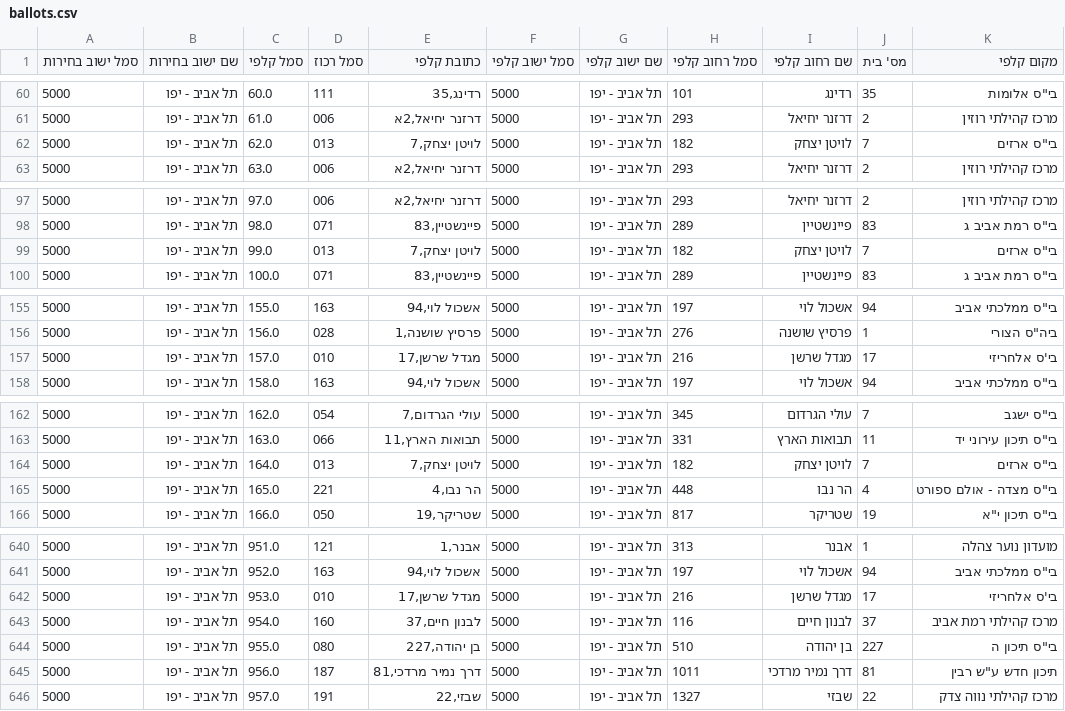
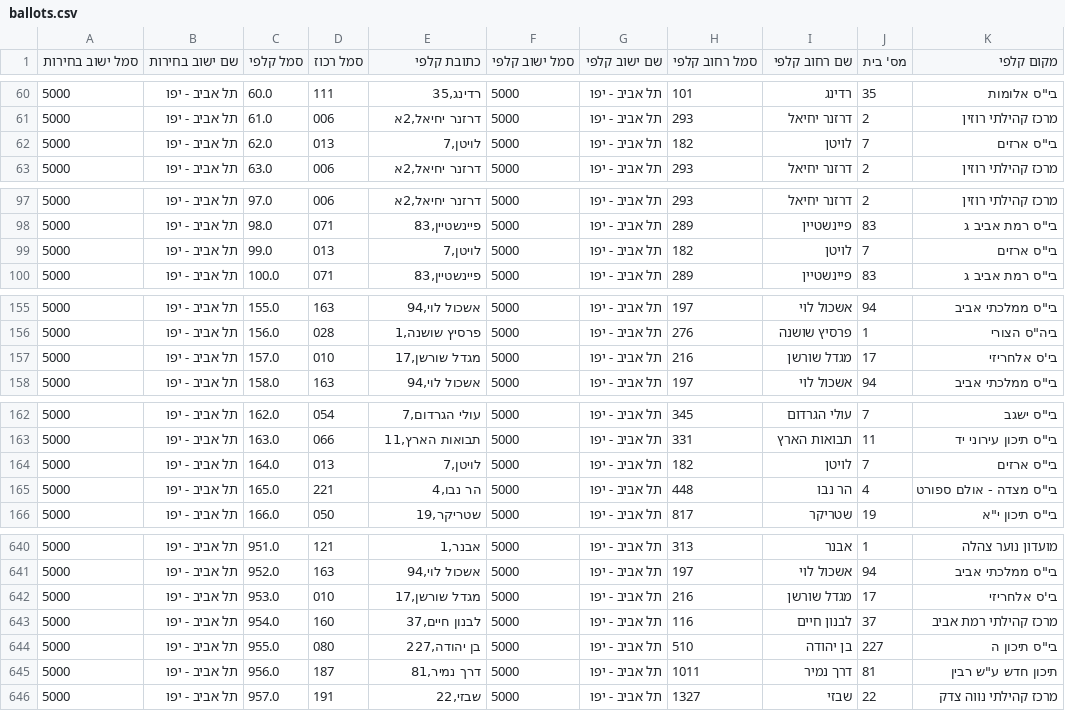
Before and after one commit to yuvadm/telaviv-elections, a CSV file: ballots.csv, drawn as a sheet; only a part is shown, gaps mark what is left out; the diff covers the shown part only; the diff names each change by its address in the sheet, - before the commit and + after, or states it on an @@ line.

```diff
--- a/ballots.csv
+++ b/ballots.csv
-E62 (כתובת קלפי): לויטן יצחק,7
+E62 (כתובת קלפי): לויטן,7
-I62 (שם רחוב קלפי): לויטן יצחק
+I62 (שם רחוב קלפי): לויטן
-E99 (כתובת קלפי): לויטן יצחק,7
+E99 (כתובת קלפי): לויטן,7
-I99 (שם רחוב קלפי): לויטן יצחק
+I99 (שם רחוב קלפי): לויטן
-E157 (כתובת קלפי): מגדל שרשן,17
+E157 (כתובת קלפי): מגדל שורשן,17
-I157 (שם רחוב קלפי): מגדל שרשן
+I157 (שם רחוב קלפי): מגדל שורשן
-E164 (כתובת קלפי): לויטן יצחק,7
+E164 (כתובת קלפי): לויטן,7
-I164 (שם רחוב קלפי): לויטן יצחק
+I164 (שם רחוב קלפי): לויטן
-E642 (כתובת קלפי): מגדל שרשן,17
+E642 (כתובת קלפי): מגדל שורשן,17
-I642 (שם רחוב קלפי): מגדל שרשן
+I642 (שם רחוב קלפי): מגדל שורשן
-E645 (כתובת קלפי): דרך נמיר מרדכי,81
+E645 (כתובת קלפי): דרך נמיר,81
-I645 (שם רחוב קלפי): דרך נמיר מרדכי
+I645 (שם רחוב קלפי): דרך נמיר
```
Also changed, not shown: 42 edited cells elsewhere in this file.
